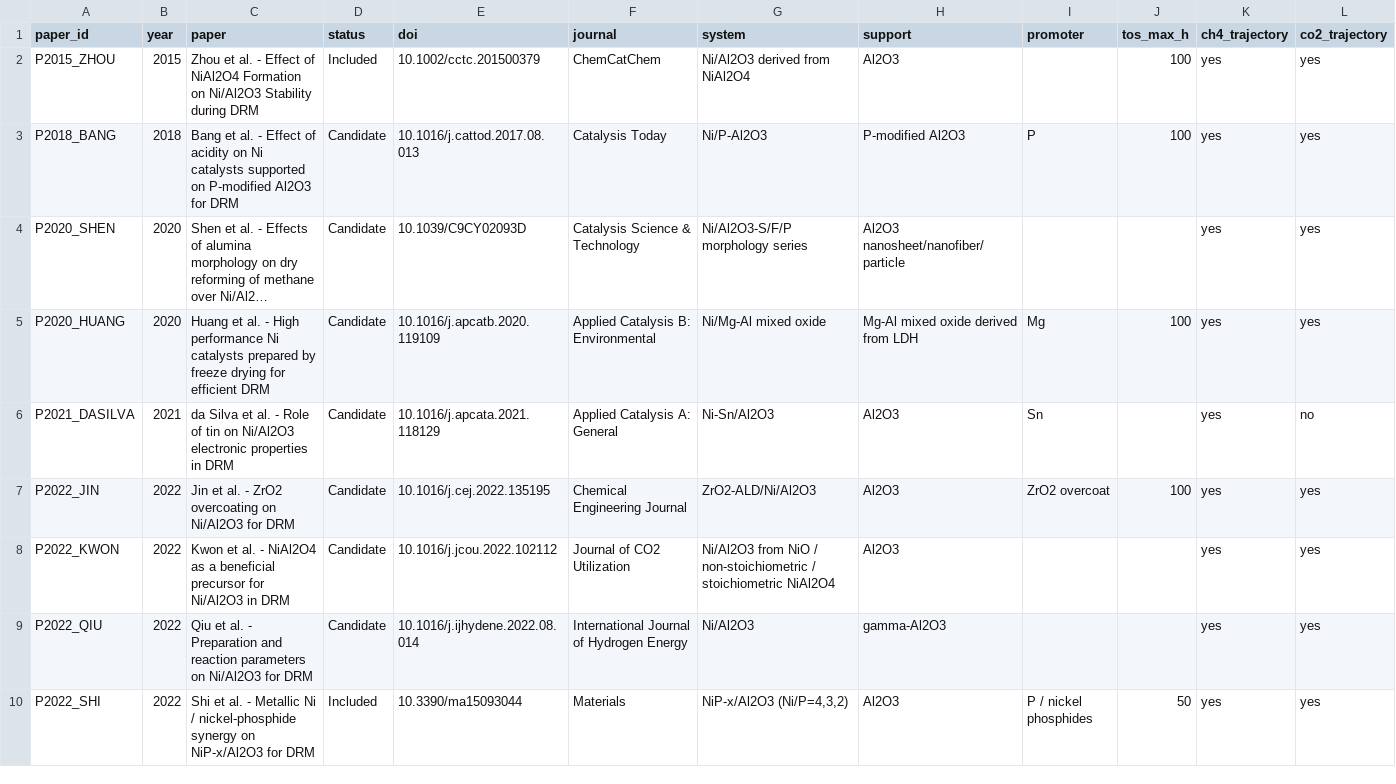
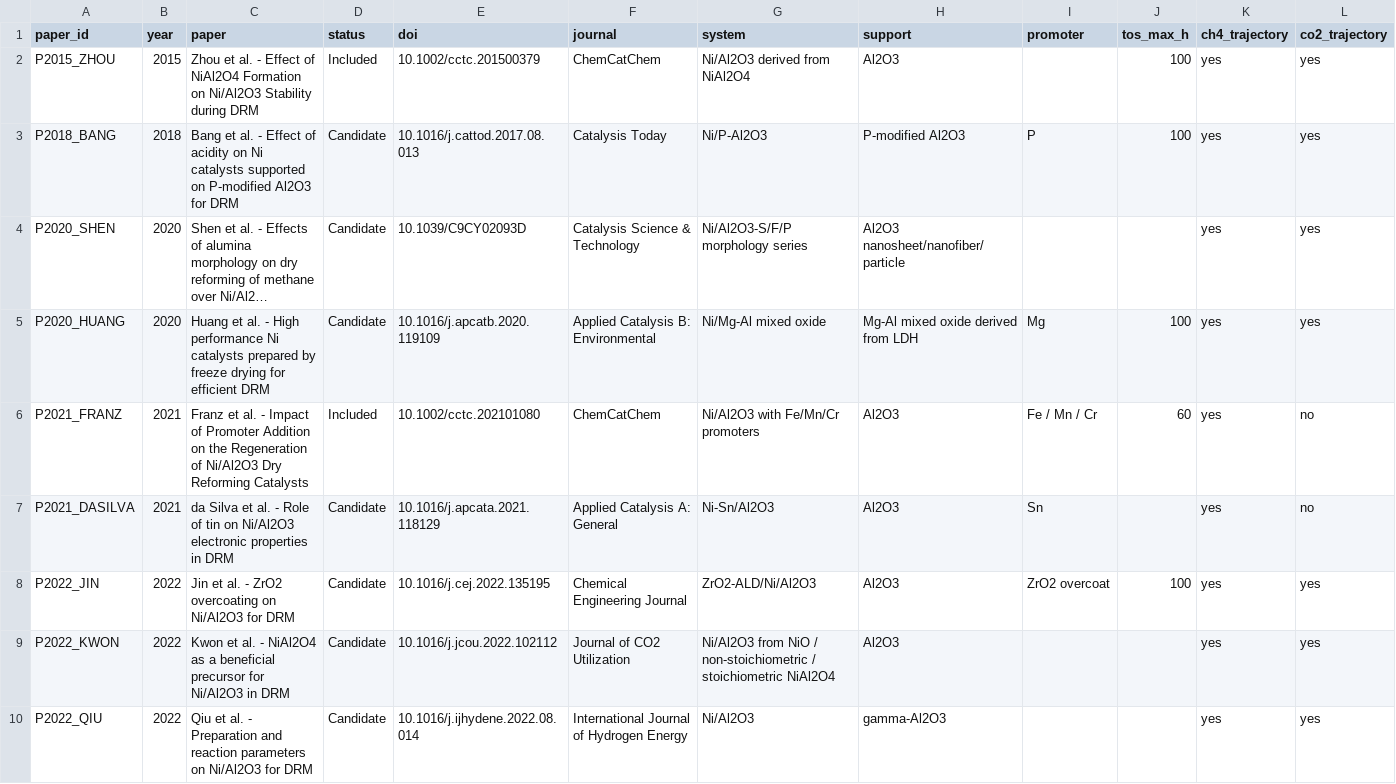
Before and after one commit to stloendays/Catalyst-Longevity-Benchmark, a CSV file: data/registry/pilot_literature_registry_v0.1.csv, drawn as a sheet; only a part is shown; the shorter side is filled out with more unchanged rows; long unchanged cells end in …; rows hold the shown columns only; the diff names each change by its address in the sheet, - before the commit and + after, or states it on an @@ line.

Commit message:
Add Franz 2021 third inversion paper to pilot literature registry

```diff
--- a/data/registry/pilot_literature_registry_v0.1.csv
+++ b/data/registry/pilot_literature_registry_v0.1.csv
+row 6: P2021_FRANZ | 2021 | Franz et al. - Impact of Promoter Addition on the Regeneration of Ni/Al2O3 Dry Reforming Catalysts | Included | 10.1002/cctc.202101080 | ChemCatChem | Ni/Al2O3 with Fe/Mn/Cr promoters | Al2O3 | Fe / Mn / Cr | 60 | yes | no
```
